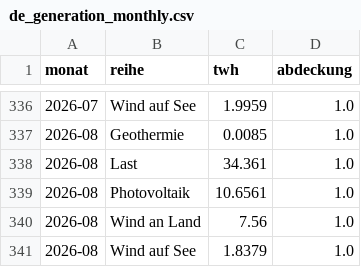
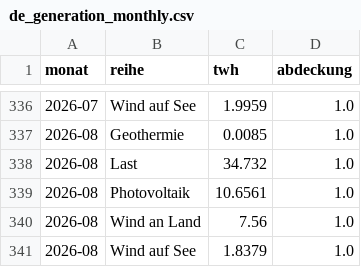
Before and after one commit to jinggling09/jinggling09.github.io, a CSV file: daten/data/de_generation_monthly.csv, drawn as a sheet; only a part is shown, gaps mark what is left out.

```diff
--- a/daten/data/de_generation_monthly.csv
+++ b/daten/data/de_generation_monthly.csv
@@ -337,3 +337,3 @@ monat,reihe,twh,abdeckung
 2026-08,Geothermie,0.0085,1.0
-2026-08,Last,34.361,1.0
+2026-08,Last,34.732,1.0
 2026-08,Photovoltaik,10.6561,1.0
```
